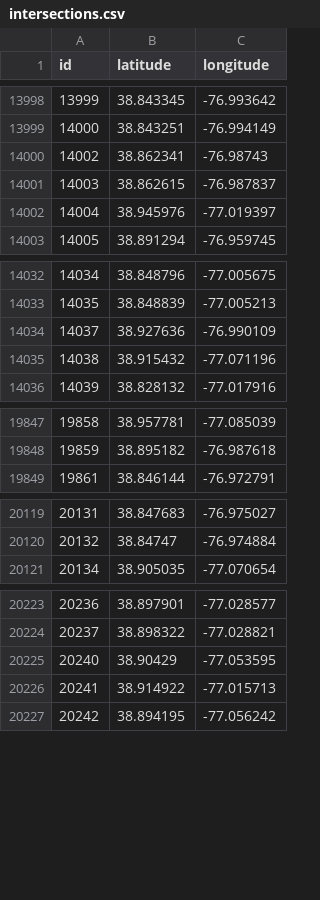
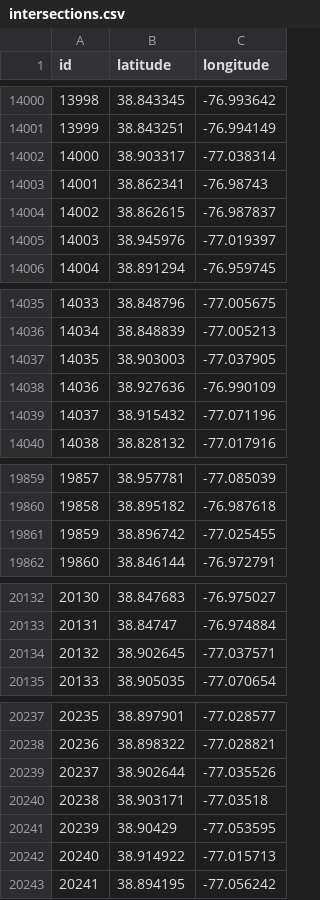
Before and after one commit to BenjaminCB/HeartRunnerAI, a CSV file: data/csv/intersections.csv, drawn as a sheet; only a part is shown, gaps mark what is left out; the diff covers the shown part only; the diff names each change by its address in the sheet, - before the commit and + after, or states it on an @@ line.

```diff
--- a/data/csv/intersections.csv
+++ b/data/csv/intersections.csv
@@ column A (id) renumbered from row 2 down @@
+row 14002: 14000 | 38.903317 | -77.038314
+row 14037: 14035 | 38.903003 | -77.037905
+row 19861: 19859 | 38.896742 | -77.025455
+row 20134: 20132 | 38.902645 | -77.037571
+row 20239: 20237 | 38.902644 | -77.035526
+row 20240: 20238 | 38.903171 | -77.03518
```
Also changed, not shown: 11 added rows elsewhere in this file, data/csv/aeds.csv.
